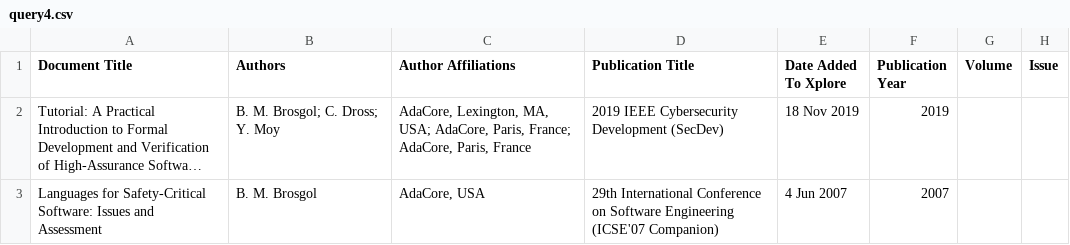
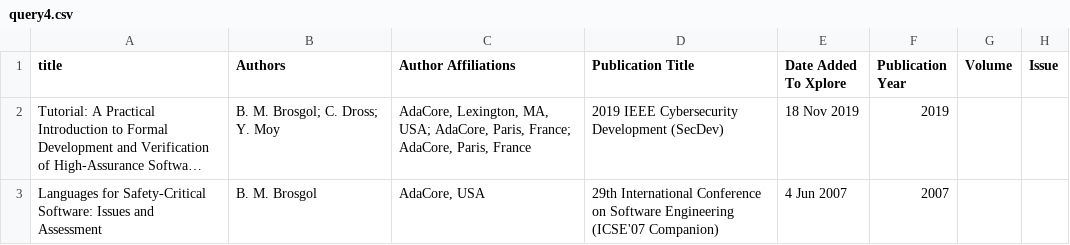
Before and after one commit to mari-mohmd/SLR-Audit, a CSV file: slr/searches/IEEEXplore/query4.csv, drawn as a sheet; only a part is shown; long unchanged cells end in …; the diff names each change by its address in the sheet, - before the commit and + after, or states it on an @@ line.

Commit message:
re-exported ieee queries 5 and 6

```diff
--- a/slr/searches/IEEEXplore/query4.csv
+++ b/slr/searches/IEEEXplore/query4.csv
-A1: Document Title
+A1: title
```
Also changed, not shown: slr/searches/IEEEXplore/query7.csv, slr/searches/IEEEXplore/query8.csv, 25 other files.
